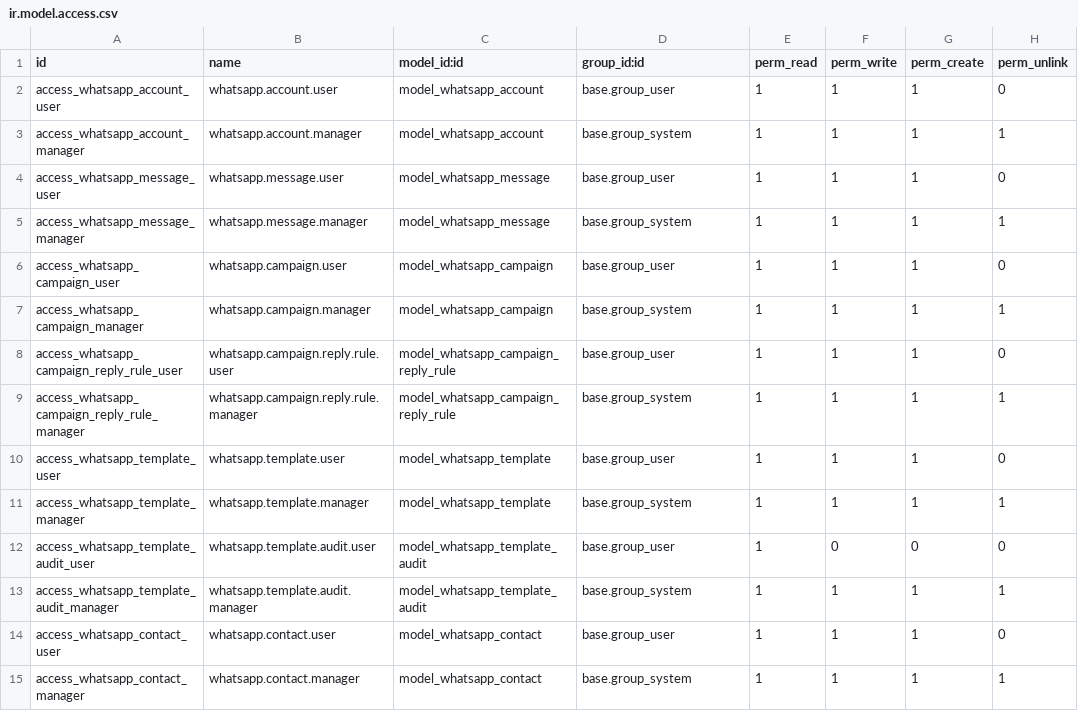
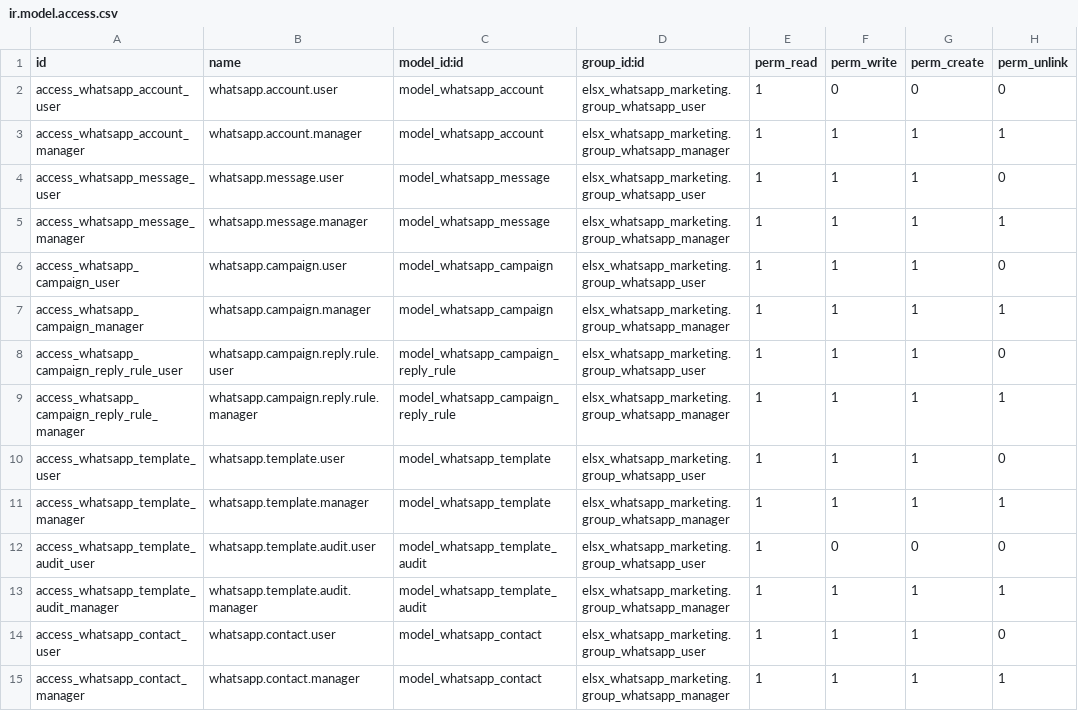
Before and after one commit to shashankoppo/FibraFRP-client-repo, a CSV file: odoo-19.0/custom_addons/elsx_whatsapp_marketing/security/ir.model.access.csv, drawn as a sheet; only a part is shown; the diff covers the shown part only.

Commit message:
Harden WhatsApp marketing module for production

```diff
--- a/odoo-19.0/custom_addons/elsx_whatsapp_marketing/security/ir.model.access.csv
+++ b/odoo-19.0/custom_addons/elsx_whatsapp_marketing/security/ir.model.access.csv
@@ -1,15 +1,15 @@
 id,name,model_id:id,group_id:id,perm_read,perm_write,perm_create,perm_unlink
-access_whatsapp_account_user,whatsapp.account.user,model_whatsapp_account,base.group_user,1,1,1,0
-access_whatsapp_account_manager,whatsapp.account.manager,model_whatsapp_account,base.group_system,1,1,1,1
-access_whatsapp_message_user,whatsapp.message.user,model_whatsapp_message,base.group_user,1,1,1,0
-access_whatsapp_message_manager,whatsapp.message.manager,model_whatsapp_message,base.group_system,1,1,1,1
-access_whatsapp_campaign_user,whatsapp.campaign.user,model_whatsapp_campaign,base.group_user,1,1,1,0
-access_whatsapp_campaign_manager,whatsapp.campaign.manager,model_whatsapp_campaign,base.group_system,1,1,1,1
-access_whatsapp_campaign_reply_rule_user,whatsapp.campaign.reply.rule.user,model_whatsapp_campaign_reply_rule,base.group_user,1,1,1,0
-access_whatsapp_campaign_reply_rule_manager,whatsapp.campaign.reply.rule.manager,model_whatsapp_campaign_reply_rule,base.group_system,1,1,1,1
-access_whatsapp_template_user,whatsapp.template.user,model_whatsapp_template,base.group_user,1,1,1,0
-access_whatsapp_template_manager,whatsapp.template.manager,model_whatsapp_template,base.group_system,1,1,1,1
-access_whatsapp_template_audit_user,whatsapp.template.audit.user,model_whatsapp_template_audit,base.group_user,1,0,0,0
-access_whatsapp_template_audit_manager,whatsapp.template.audit.manager,model_whatsapp_template_audit,base.group_system,1,1,1,1
-access_whatsapp_contact_user,whatsapp.contact.user,model_whatsapp_contact,base.group_user,1,1,1,0
-access_whatsapp_contact_manager,whatsapp.contact.manager,model_whatsapp_contact,base.group_system,1,1,1,1
+access_whatsapp_account_user,whatsapp.account.user,model_whatsapp_account,elsx_whatsapp_marketing.group_whatsapp_user,1,0,0,0
+access_whatsapp_account_manager,whatsapp.account.manager,model_whatsapp_account,elsx_whatsapp_marketing.group_whatsapp_manager,1,1,1,1
+access_whatsapp_message_user,whatsapp.message.user,model_whatsapp_message,elsx_whatsapp_marketing.group_whatsapp_user,1,1,1,0
+access_whatsapp_message_manager,whatsapp.message.manager,model_whatsapp_message,elsx_whatsapp_marketing.group_whatsapp_manager,1,1,1,1
+access_whatsapp_campaign_user,whatsapp.campaign.user,model_whatsapp_campaign,elsx_whatsapp_marketing.group_whatsapp_user,1,1,1,0
+access_whatsapp_campaign_manager,whatsapp.campaign.manager,model_whatsapp_campaign,elsx_whatsapp_marketing.group_whatsapp_manager,1,1,1,1
+access_whatsapp_campaign_reply_rule_user,whatsapp.campaign.reply.rule.user,model_whatsapp_campaign_reply_rule,elsx_whatsapp_marketing.group_whatsapp_user,1,1,1,0
+access_whatsapp_campaign_reply_rule_manager,whatsapp.campaign.reply.rule.manager,model_whatsapp_campaign_reply_rule,elsx_whatsapp_marketing.group_whatsapp_manager,1,1,1,1
+access_whatsapp_template_user,whatsapp.template.user,model_whatsapp_template,elsx_whatsapp_marketing.group_whatsapp_user,1,1,1,0
+access_whatsapp_template_manager,whatsapp.template.manager,model_whatsapp_template,elsx_whatsapp_marketing.group_whatsapp_manager,1,1,1,1
+access_whatsapp_template_audit_user,whatsapp.template.audit.user,model_whatsapp_template_audit,elsx_whatsapp_marketing.group_whatsapp_user,1,0,0,0
+access_whatsapp_template_audit_manager,whatsapp.template.audit.manager,model_whatsapp_template_audit,elsx_whatsapp_marketing.group_whatsapp_manager,1,1,1,1
+access_whatsapp_contact_user,whatsapp.contact.user,model_whatsapp_contact,elsx_whatsapp_marketing.group_whatsapp_user,1,1,1,0
+access_whatsapp_contact_manager,whatsapp.contact.manager,model_whatsapp_contact,elsx_whatsapp_marketing.group_whatsapp_manager,1,1,1,1
```
Also changed, not shown: 1 added row and 96 edited cells elsewhere in this file, 40 other files.
